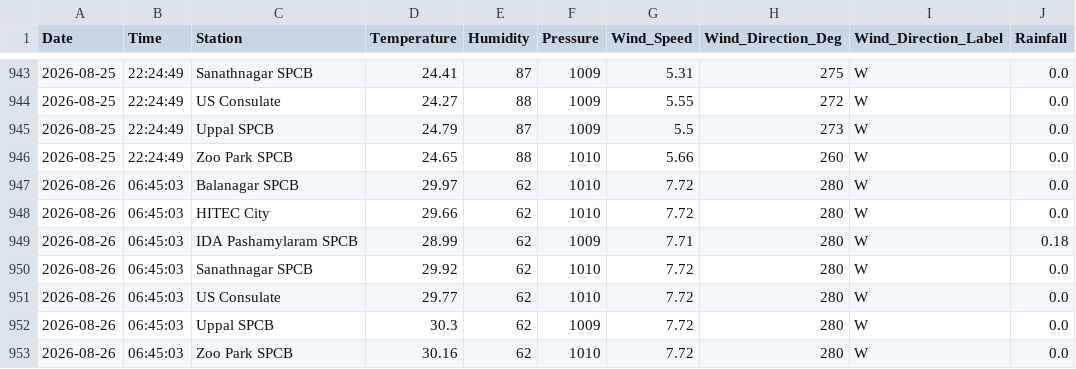
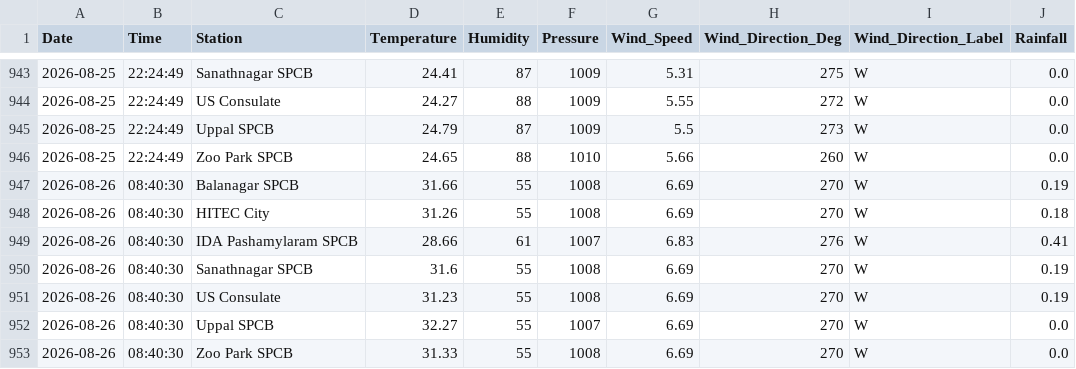
Before and after one commit to Rohan0639/Forecast, a CSV file: api/data/hyderabad_live_weather.csv, drawn as a sheet; only a part is shown, gaps mark what is left out.

```diff
--- a/api/data/hyderabad_live_weather.csv
+++ b/api/data/hyderabad_live_weather.csv
@@ -946,8 +946,8 @@ Date,Time,Station,Temperature,Humidity,Pressure,Wind_Speed,Wind_Direction_Deg,Wi
 2026-08-25,22:24:49,Zoo Park SPCB,24.65,88,1010,5.66,260,W,0.0
-2026-08-26,06:45:03,Balanagar SPCB,29.97,62,1010,7.72,280,W,0.0
-2026-08-26,06:45:03,HITEC City,29.66,62,1010,7.72,280,W,0.0
-2026-08-26,06:45:03,IDA Pashamylaram SPCB,28.99,62,1009,7.71,280,W,0.18
-2026-08-26,06:45:03,Sanathnagar SPCB,29.92,62,1010,7.72,280,W,0.0
-2026-08-26,06:45:03,US Consulate,29.77,62,1010,7.72,280,W,0.0
-2026-08-26,06:45:03,Uppal SPCB,30.3,62,1009,7.72,280,W,0.0
-2026-08-26,06:45:03,Zoo Park SPCB,30.16,62,1010,7.72,280,W,0.0
+2026-08-26,08:40:30,Balanagar SPCB,31.66,55,1008,6.69,270,W,0.19
+2026-08-26,08:40:30,HITEC City,31.26,55,1008,6.69,270,W,0.18
+2026-08-26,08:40:30,IDA Pashamylaram SPCB,28.66,61,1007,6.83,276,W,0.41
+2026-08-26,08:40:30,Sanathnagar SPCB,31.6,55,1008,6.69,270,W,0.19
+2026-08-26,08:40:30,US Consulate,31.23,55,1008,6.69,270,W,0.19
+2026-08-26,08:40:30,Uppal SPCB,32.27,55,1007,6.69,270,W,0.0
+2026-08-26,08:40:30,Zoo Park SPCB,31.33,55,1008,6.69,270,W,0.0
```
Also changed, not shown: api/data/live_aqi_dataset.csv.
